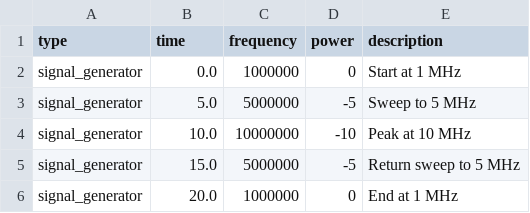
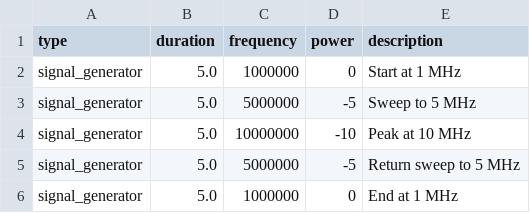
Before and after one commit to dekmeister/visa-vulture, a CSV file: plans/sample_signal_generator_test_plan.csv, drawn as a sheet.

```diff
--- a/plans/sample_signal_generator_test_plan.csv
+++ b/plans/sample_signal_generator_test_plan.csv
@@ -1,6 +1,6 @@
-type,time,frequency,power,description
-signal_generator,0.0,1000000,0,Start at 1 MHz
+type,duration,frequency,power,description
+signal_generator,5.0,1000000,0,Start at 1 MHz
 signal_generator,5.0,5000000,-5,Sweep to 5 MHz
-signal_generator,10.0,10000000,-10,Peak at 10 MHz
-signal_generator,15.0,5000000,-5,Return sweep to 5 MHz
-signal_generator,20.0,1000000,0,End at 1 MHz
+signal_generator,5.0,10000000,-10,Peak at 10 MHz
+signal_generator,5.0,5000000,-5,Return sweep to 5 MHz
+signal_generator,5.0,1000000,0,End at 1 MHz
```
Also changed, not shown: plans/sample_power_supply_test_plan.csv, 17 other files.
